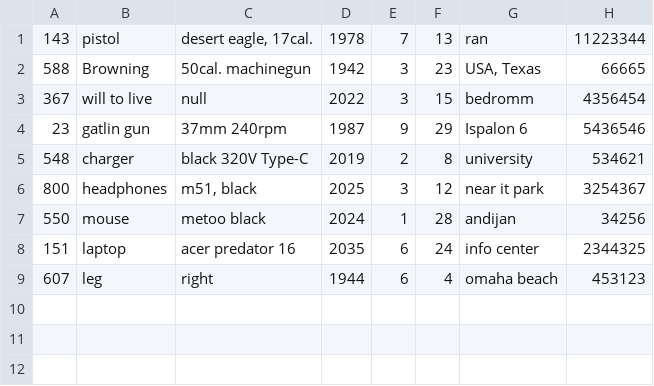
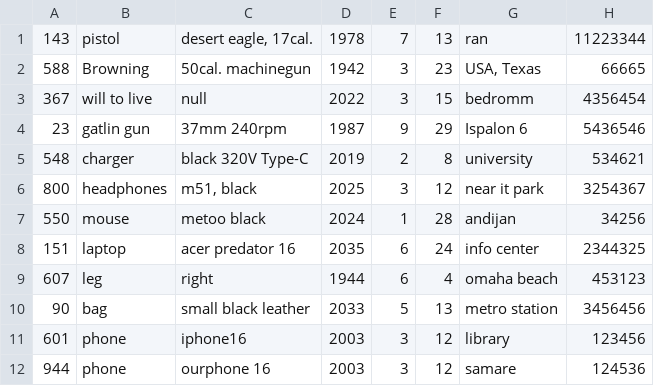
Before and after one commit to Alimov2008/OOP_project_Lost_Found, a CSV file: lost_database.csv, drawn as a sheet.

Commit message:
database list Id identification error bug fix

```diff
--- a/lost_database.csv
+++ b/lost_database.csv
@@ -9 +9,4 @@
 607,"leg","right",1944,6,4,"omaha beach",453123
+90,"bag","small black leather",2033,5,13,"metro station",3456456
+601,"phone","iphone16",2003,3,12,"library",123456
+944,"phone","ourphone 16",2003,3,12,"samare",124536
```
Also changed, not shown: found_database.csv, 3 other files.
